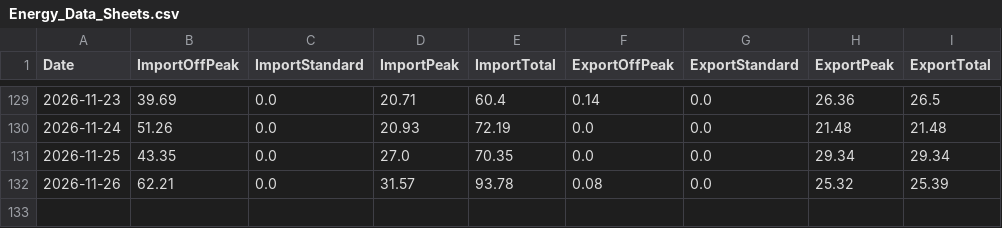
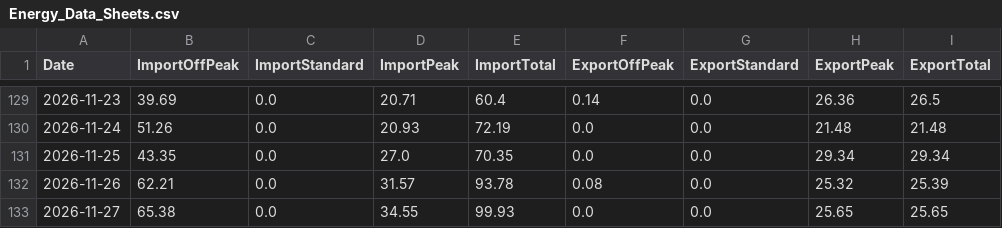
Before and after one commit to Alan-K/public-csv, a CSV file: Energy_Data_Sheets.csv, drawn as a sheet; only a part is shown, gaps mark what is left out; the diff names each change by its address in the sheet, - before the commit and + after, or states it on an @@ line.

```diff
--- a/Energy_Data_Sheets.csv
+++ b/Energy_Data_Sheets.csv
+row 133: 2026-11-27 | 65.38 | 0.0 | 34.55 | 99.93 | 0.0 | 0.0 | 25.65 | 25.65
```
